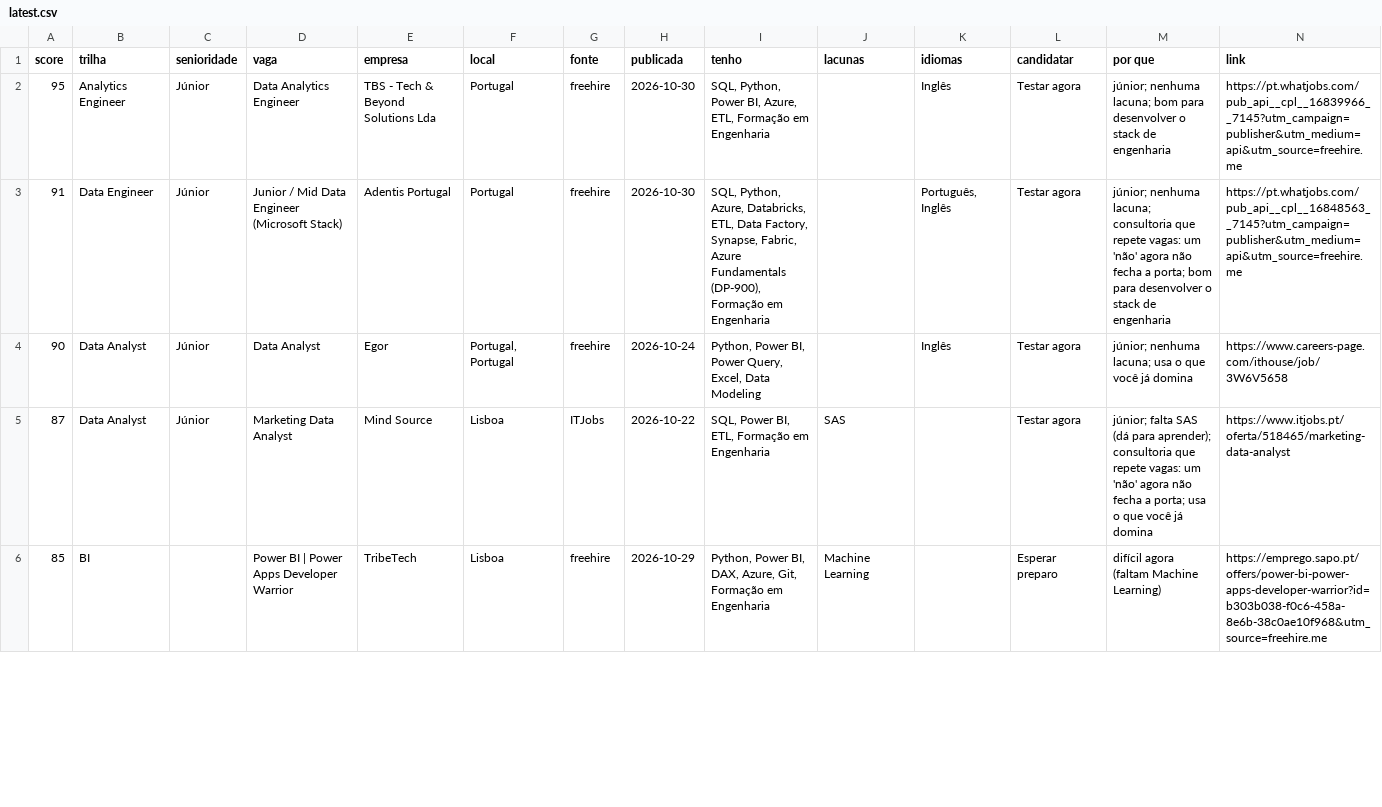
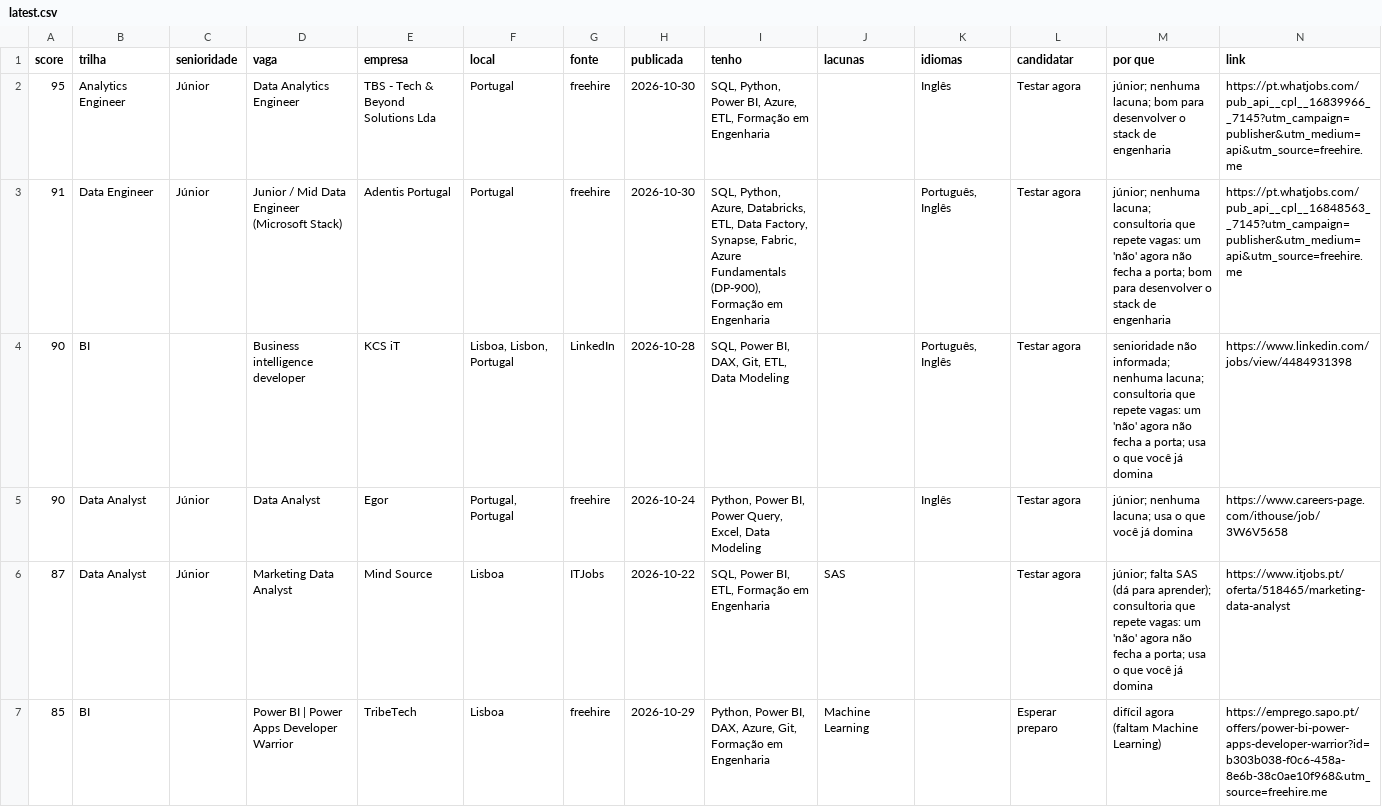
Before and after one commit to lucasnunesf/job-radar-lisbon, a CSV file: data/latest.csv, drawn as a sheet; only a part is shown; the diff covers the shown part only; the diff names each change by its address in the sheet, - before the commit and + after, or states it on an @@ line.

```diff
--- a/data/latest.csv
+++ b/data/latest.csv
+row 4: 90 | BI |  | Business intelligence developer | KCS iT | Lisboa, Lisbon, Portugal | LinkedIn | 2026-10-28 | SQL, Power BI, DAX, Git, ETL, Data Modeling |  | Português, Inglês | Testar agora | senioridade não informada; nenhuma lacuna; consultoria que repete vagas: um 'não' agora não fecha a porta; usa o que você já domina | https://www.linkedin.com/jobs/view/4484931398
```
Also changed, not shown: 5 added rows, 5 removed rows, 2 moved rows and 10 edited cells elsewhere in this file, 5 other files.
